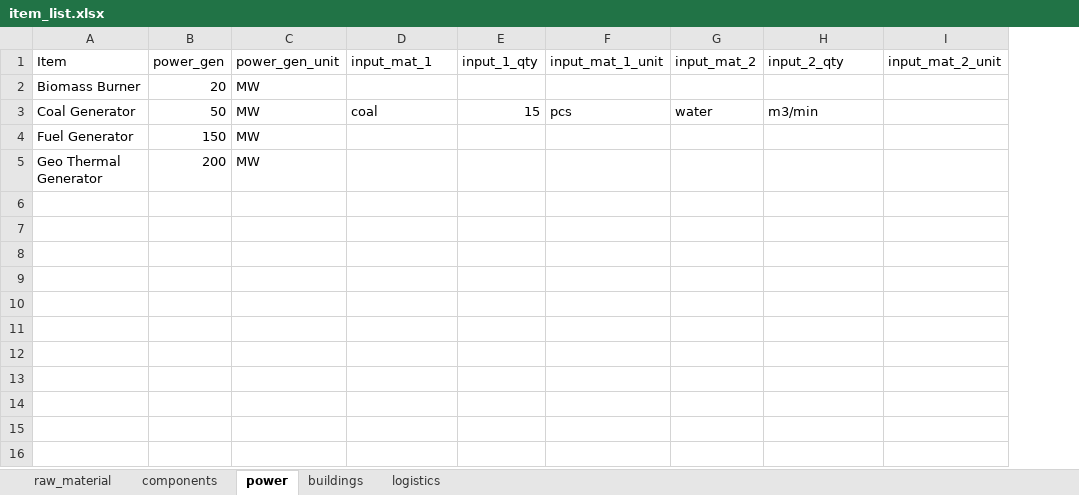
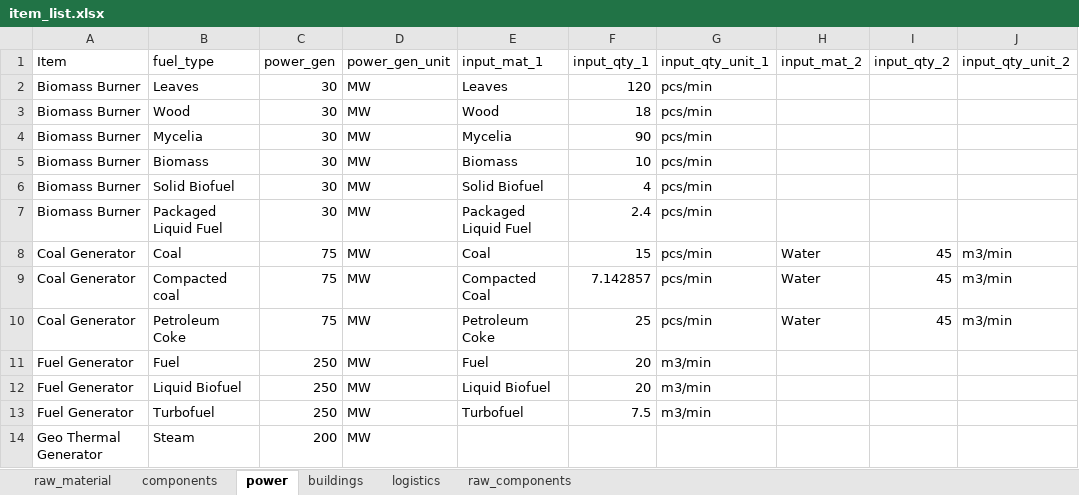
Before and after one commit to bjarkiella/Satisfactory_calculator, an Excel workbook: Satisfactory_calculator/item_list.xlsx, sheet power, drawn as a sheet; values as stored, in another font and other column widths than the file's, no borders; removed rows and columns are numbered as before the commit, all else as after; the diff names each change by its address in the sheet, - before the commit and + after, or states it on an @@ line.

```diff
--- a/Satisfactory_calculator/item_list.xlsx (sheet power)
+++ b/Satisfactory_calculator/item_list.xlsx (sheet power)
+sheet tab: raw_components
+column B (fuel_type), row 2: Leaves; row 8: Coal; row 11: Fuel; row 14: Steam
-column E (input_1_qty), row 3: 15
-column F (input_mat_1_unit), row 3: pcs
+column F (input_qty_1), row 2: 120; row 8: 15; row 11: 20
+column G (input_qty_unit_1), row 2: pcs/min; row 8: pcs/min; row 11: m3/min
+column I (input_qty_2), row 8: 45
-column I (input_mat_2_unit), empty
-J1: input_2_qty
+J1: input_qty_unit_2
-C2 (power_gen): 20
+C2 (power_gen): 30
-E2 (input_mat_1): (empty)
+E2 (input_mat_1): Leaves
+row 3: Biomass Burner | Wood | 30 | MW | Wood | 18 | pcs/min
+row 4: Biomass Burner | Mycelia | 30 | MW | Mycelia | 90 | pcs/min
+row 5: Biomass Burner | Biomass | 30 | MW | Biomass | 10 | pcs/min
+row 6: Biomass Burner | Solid Biofuel | 30 | MW | Solid Biofuel | 4 | pcs/min
+row 7: Biomass Burner | Packaged Liquid Fuel | 30 | MW | Packaged Liquid Fuel | 2.4 | pcs/min
-C8 (power_gen): 50
+C8 (power_gen): 75
-E8 (input_mat_1): coal
+E8 (input_mat_1): Coal
-H8 (input_mat_2): water
+H8 (input_mat_2): Water
+row 9: Coal Generator | Compacted coal | 75 | MW | Compacted Coal | 7.142857 | pcs/min | Water | 45 | m3/min
+row 10: Coal Generator | Petroleum Coke | 75 | MW | Petroleum Coke | 25 | pcs/min | Water | 45 | m3/min
-C11 (power_gen): 150
+C11 (power_gen): 250
-E11 (input_mat_1): (empty)
+E11 (input_mat_1): Fuel
+row 12: Fuel Generator | Liquid Biofuel | 250 | MW | Liquid Biofuel | 20 | m3/min
+row 13: Fuel Generator | Turbofuel | 250 | MW | Turbofuel | 7.5 | m3/min
```
Also changed, not shown: sheet components, sheet raw_material, sheet buildings, charts or pictures, 4 other files.
